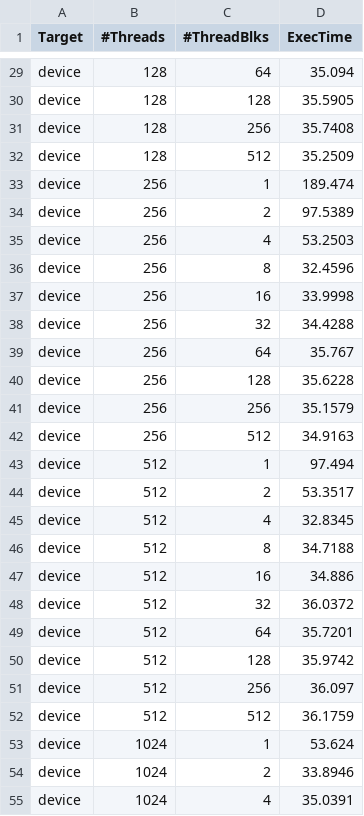
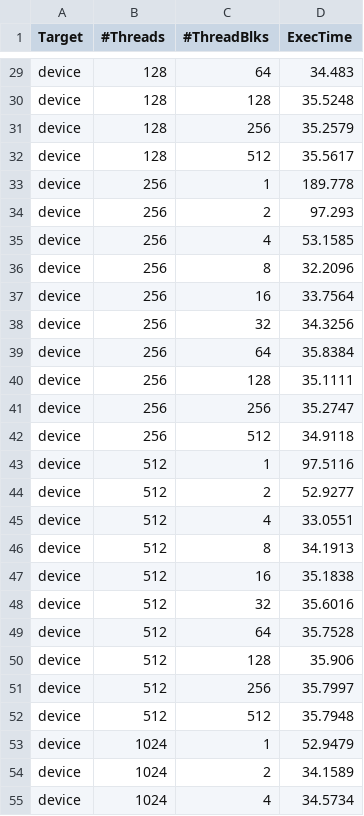
Before and after one commit to SweetWeeds/EmbeddedSystem-HW2, a CSV file: maxFloatNum/maxFloatNum.csv, drawn as a sheet; only a part is shown, gaps mark what is left out; the diff covers the shown part only; the diff names each change by its address in the sheet, - before the commit and + after, or states it on an @@ line.

```diff
--- a/maxFloatNum/maxFloatNum.csv
+++ b/maxFloatNum/maxFloatNum.csv
-D29 (ExecTime): 35.094
+D29 (ExecTime): 34.483
-D30 (ExecTime): 35.5905
+D30 (ExecTime): 35.5248
-D31 (ExecTime): 35.7408
+D31 (ExecTime): 35.2579
-D32 (ExecTime): 35.2509
+D32 (ExecTime): 35.5617
-D33 (ExecTime): 189.474
+D33 (ExecTime): 189.778
-D34 (ExecTime): 97.5389
+D34 (ExecTime): 97.293
-D35 (ExecTime): 53.2503
+D35 (ExecTime): 53.1585
-D36 (ExecTime): 32.4596
+D36 (ExecTime): 32.2096
-D37 (ExecTime): 33.9998
+D37 (ExecTime): 33.7564
-D38 (ExecTime): 34.4288
+D38 (ExecTime): 34.3256
-D39 (ExecTime): 35.767
+D39 (ExecTime): 35.8384
-D40 (ExecTime): 35.6228
+D40 (ExecTime): 35.1111
-D41 (ExecTime): 35.1579
+D41 (ExecTime): 35.2747
-D42 (ExecTime): 34.9163
+D42 (ExecTime): 34.9118
-D43 (ExecTime): 97.494
+D43 (ExecTime): 97.5116
-D44 (ExecTime): 53.3517
+D44 (ExecTime): 52.9277
-D45 (ExecTime): 32.8345
+D45 (ExecTime): 33.0551
-D46 (ExecTime): 34.7188
+D46 (ExecTime): 34.1913
-D47 (ExecTime): 34.886
+D47 (ExecTime): 35.1838
-D48 (ExecTime): 36.0372
+D48 (ExecTime): 35.6016
-D49 (ExecTime): 35.7201
+D49 (ExecTime): 35.7528
-D50 (ExecTime): 35.9742
+D50 (ExecTime): 35.906
-D51 (ExecTime): 36.097
+D51 (ExecTime): 35.7997
-D52 (ExecTime): 36.1759
+D52 (ExecTime): 35.7948
-D53 (ExecTime): 53.624
+D53 (ExecTime): 52.9479
-D54 (ExecTime): 33.8946
+D54 (ExecTime): 34.1589
-D55 (ExecTime): 35.0391
+D55 (ExecTime): 34.5734
```
Also changed, not shown: 34 edited cells elsewhere in this file, 8 other files.
